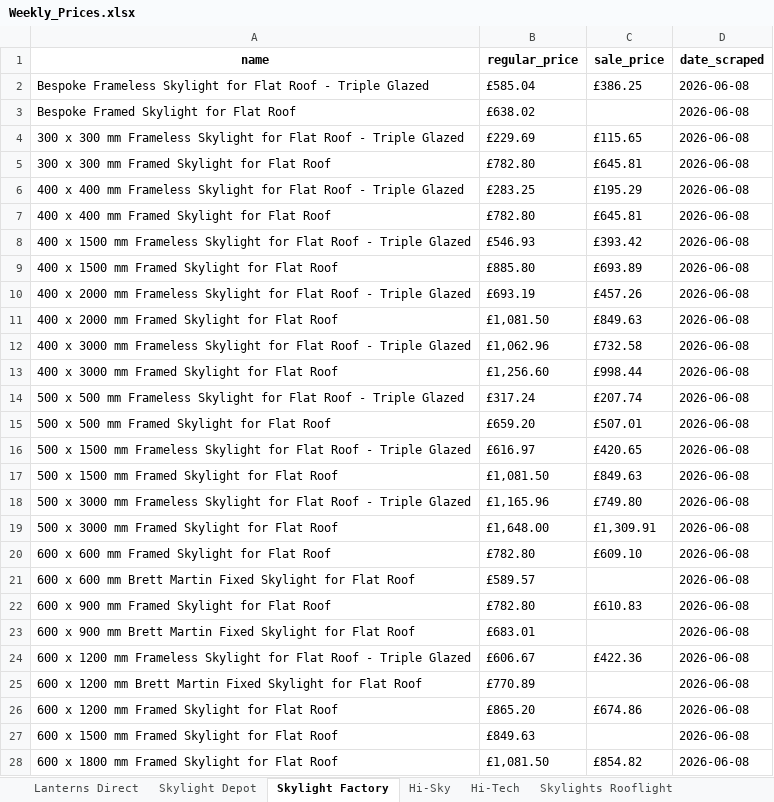
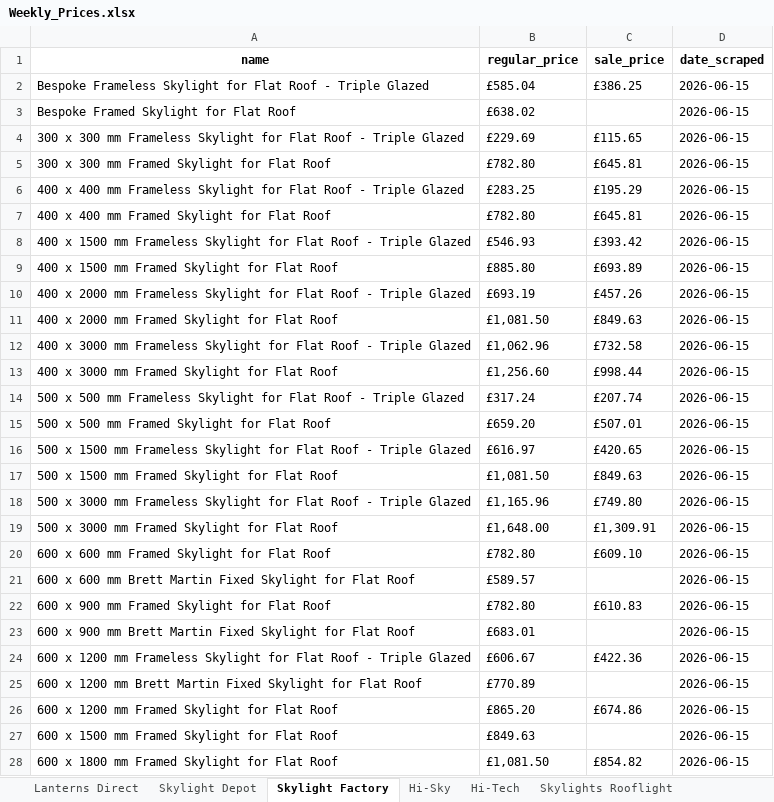
Before and after one commit to ValKoDim/price-scrape-UK, an Excel workbook: Weekly_Prices.xlsx, sheet Skylight Factory, drawn as a sheet; only a part is shown; values as stored, in another font and other column widths than the file's, no borders; the diff covers the shown part only; the diff names each change by its address in the sheet, - before the commit and + after, or states it on an @@ line.

```diff
--- a/Weekly_Prices.xlsx (sheet Skylight Factory)
+++ b/Weekly_Prices.xlsx (sheet Skylight Factory)
-D2:D28 (date_scraped): 2026-06-08
+D2:D28 (date_scraped): 2026-06-15
```
Also changed, not shown: 57 edited cells elsewhere in this sheet, sheet Skylight Depot, sheet Lanterns Direct, sheet Hi-Sky, sheet Buy Glass and Steel, sheet Skylights Rooflight, sheet Hi-Tech.
